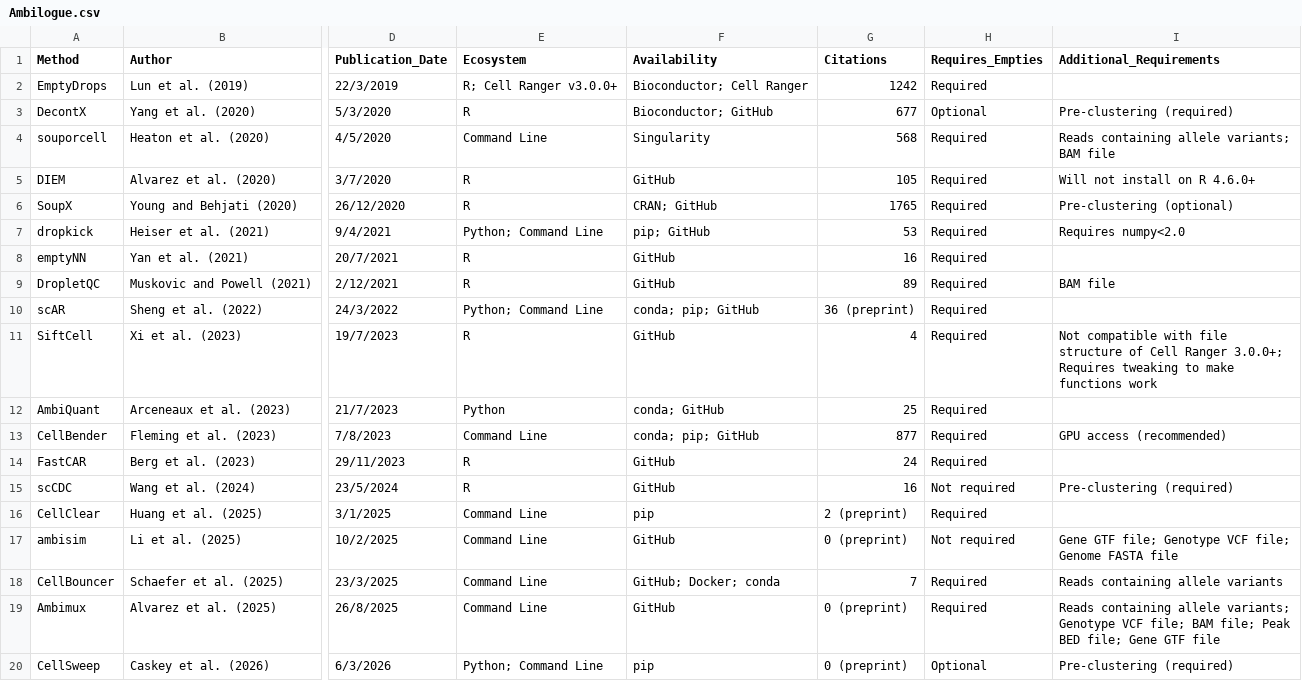
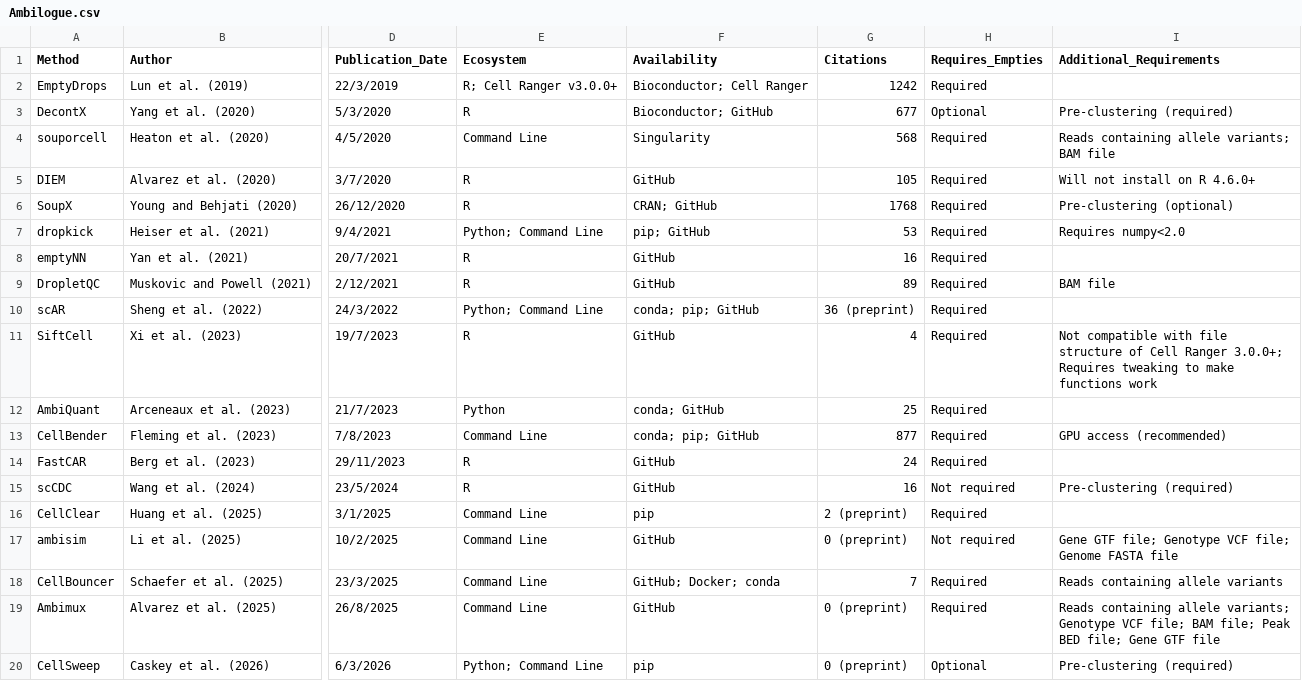
Before and after one commit to Oshlack/Ambilogue, a CSV file: Ambilogue.csv, drawn as a sheet; only a part is shown, gaps mark what is left out; the diff names each change by its address in the sheet, - before the commit and + after, or states it on an @@ line.

```diff
--- a/Ambilogue.csv
+++ b/Ambilogue.csv
-G6 (Citations): 1765
+G6 (Citations): 1768
```
